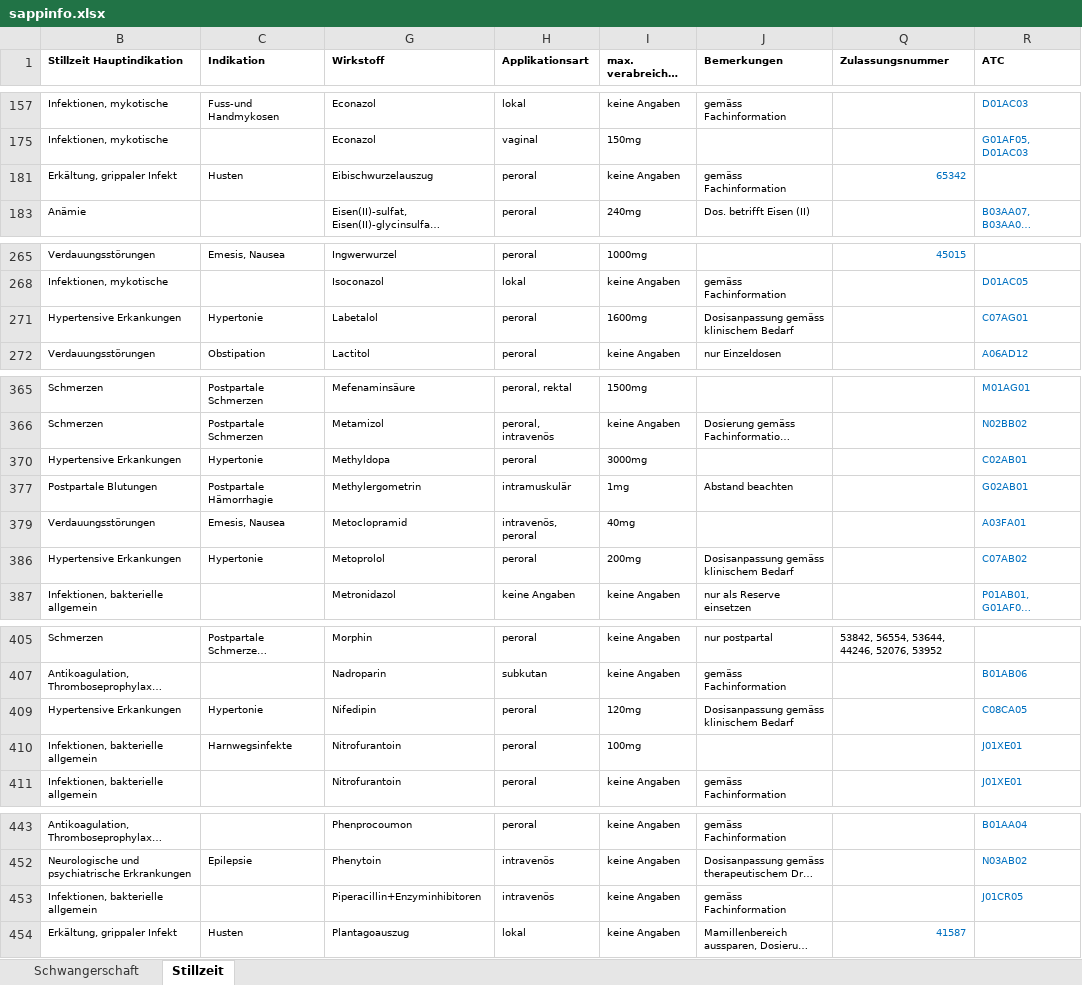
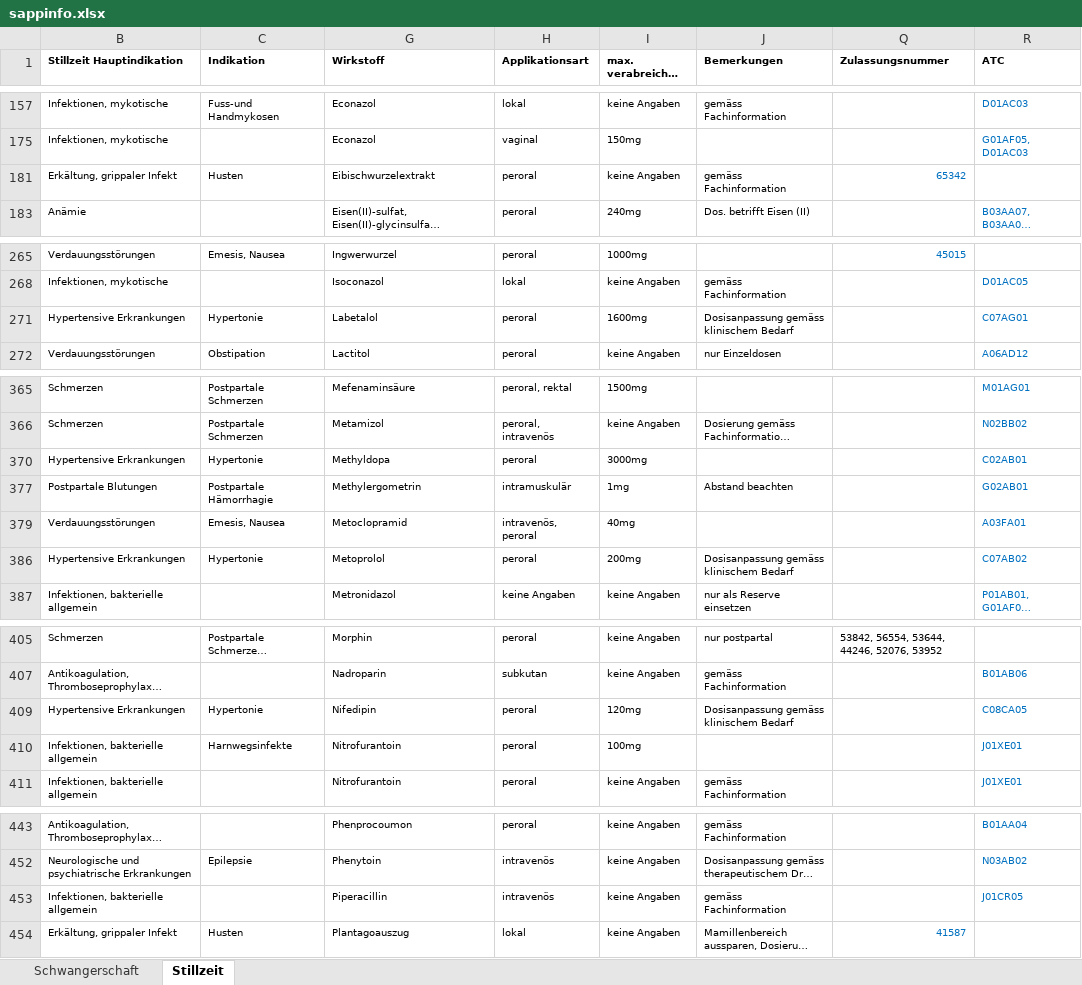
Before and after one commit to zdavatz/cpp2sqlite, an Excel workbook: input/sappinfo.xlsx, sheet Stillzeit, drawn as a sheet; only a part is shown, gaps mark what is left out; long unchanged cells end in …; values as stored, in another font and other column widths than the file's, no borders; the diff names each change by its address in the sheet, - before the commit and + after, or states it on an @@ line.

Commit message:
remove unnecessary spaces in sappinfo.xlsx.

```diff
--- a/input/sappinfo.xlsx (sheet Stillzeit)
+++ b/input/sappinfo.xlsx (sheet Stillzeit)
-G181 (Wirkstoff): Eibischwurzelauszug
+G181 (Wirkstoff): Eibischwurzelextrakt
-B271 (Stillzeit Hauptindikation): Hypertensive Erkankungen
+B271 (Stillzeit Hauptindikation): Hypertensive Erkrankungen
-B370 (Stillzeit Hauptindikation): Hypertensive Erkankungen
+B370 (Stillzeit Hauptindikation): Hypertensive Erkrankungen
-B386 (Stillzeit Hauptindikation): Hypertensive Erkankungen
+B386 (Stillzeit Hauptindikation): Hypertensive Erkrankungen
-B409 (Stillzeit Hauptindikation): Hypertensive Erkankungen
+B409 (Stillzeit Hauptindikation): Hypertensive Erkrankungen
-G453 (Wirkstoff): Piperacillin+Enzyminhibitoren
+G453 (Wirkstoff): Piperacillin
```
Also changed, not shown: sheet Schwangerschaft.
